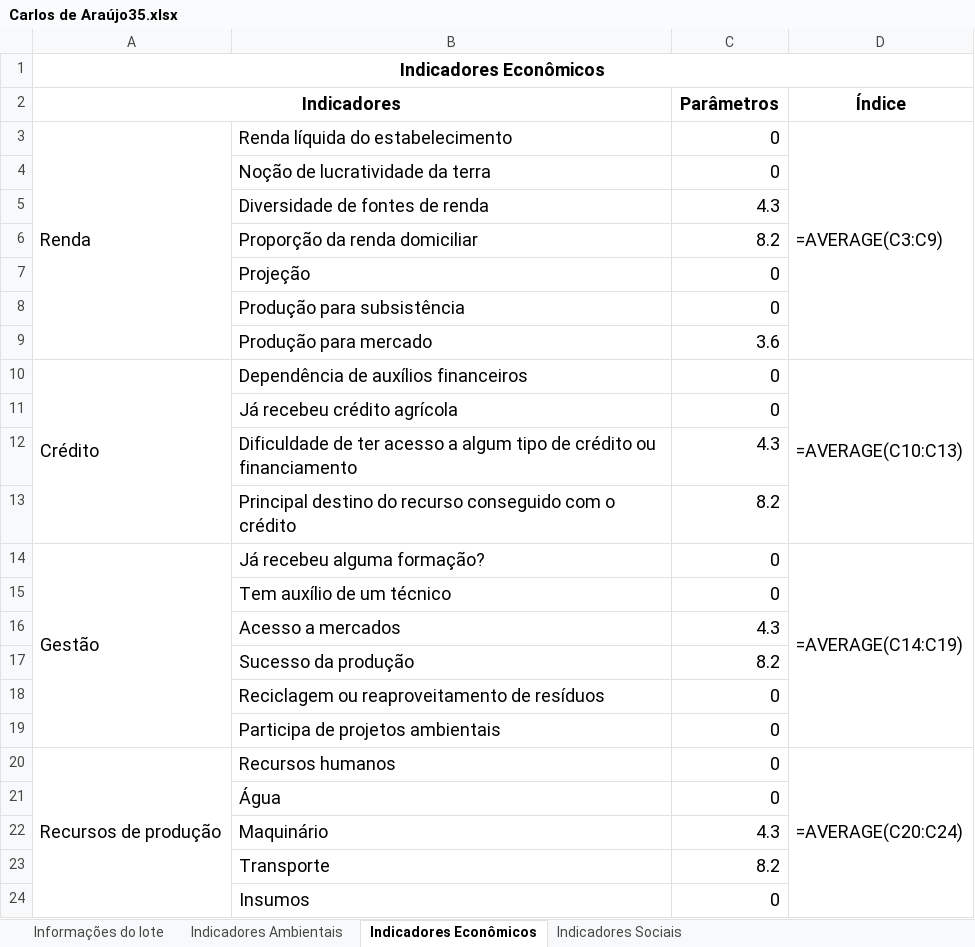
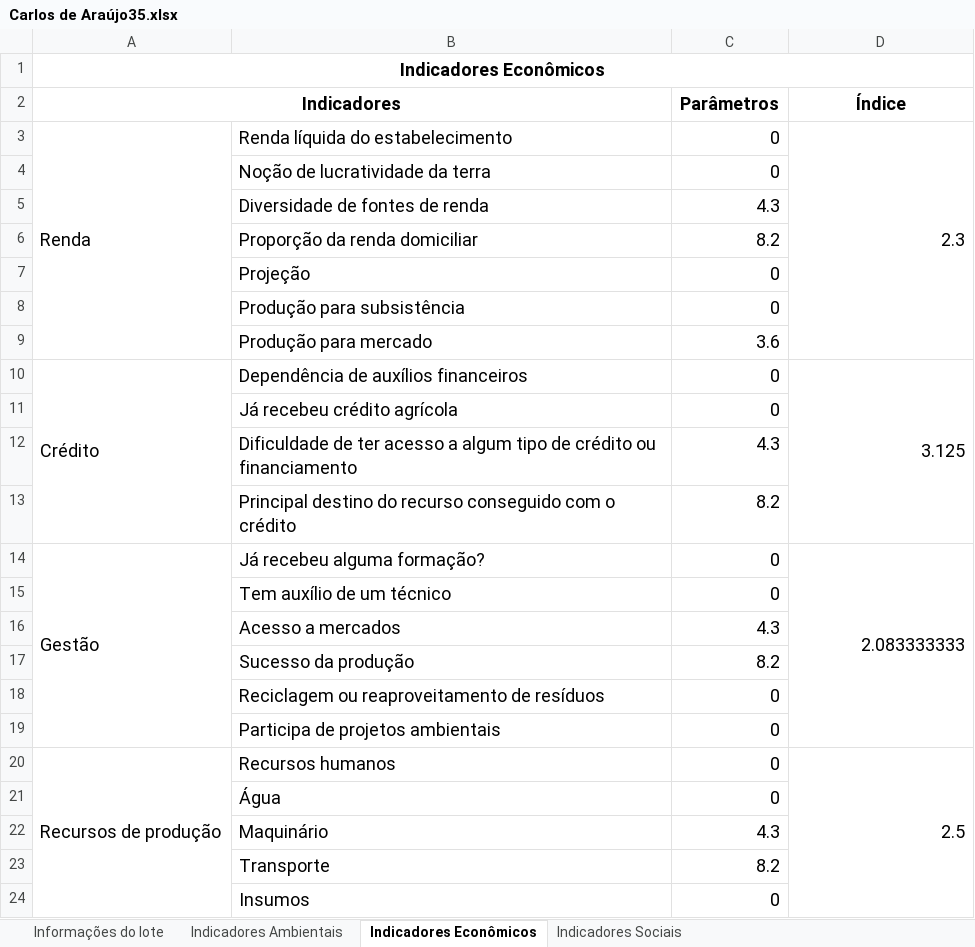
Before and after one commit to immaterialtree/Indice-de-Sustentabilidade-Agraria, an Excel workbook: ISA/spreadsheet/Carlos de Araújo35.xlsx, sheet Indicadores Econômicos, drawn as a sheet; values as stored, in another font and other column widths than the file's, no borders; formulas without a stored value are shown as written; the diff names each change by its address in the sheet, - before the commit and + after, or states it on an @@ line.

```diff
--- a/ISA/spreadsheet/Carlos de Araújo35.xlsx (sheet Indicadores Econômicos)
+++ b/ISA/spreadsheet/Carlos de Araújo35.xlsx (sheet Indicadores Econômicos)
-D3 (Índice): =AVERAGE(C3:C9)
+D3 (Índice): 2.3
-D10 (Índice): =AVERAGE(C10:C13)
+D10 (Índice): 3.125
-D14 (Índice): =AVERAGE(C14:C19)
+D14 (Índice): 2.083333333
-D20 (Índice): =AVERAGE(C20:C24)
+D20 (Índice): 2.5
```
Also changed, not shown: sheet Indicadores Ambientais, sheet Indicadores Sociais, sheet Informações do lote, 16 other files.
